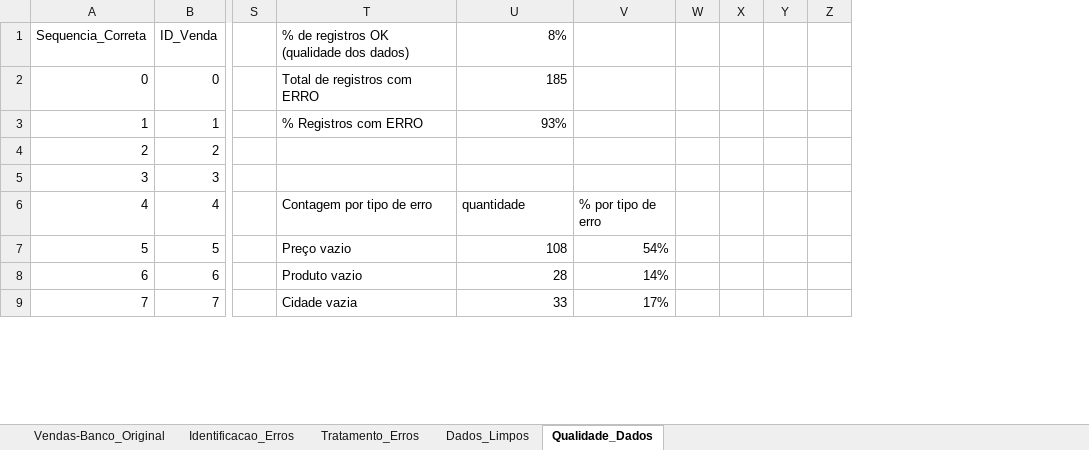
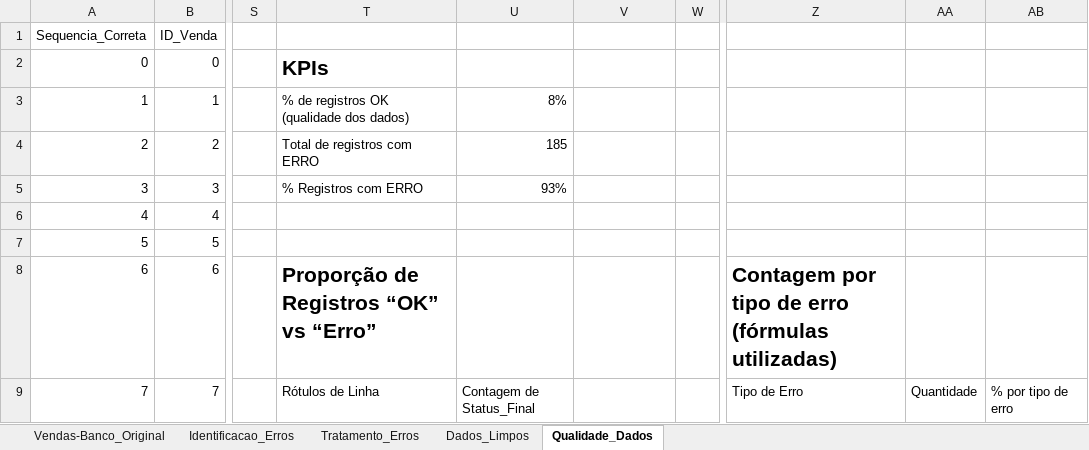
Before and after one commit to henrikySena/EDA-Analises_Exploratorias, an Excel workbook: Projeto_01_Materiais_de_Construcao/Materiais_de_Construcao.xlsx, sheet Qualidade_Dados, drawn as a sheet; only a part is shown, gaps mark what is left out; values as stored, in another font and other column widths than the file's, no borders; charts and pictures and conditional formats and table styles not drawn; removed rows and columns are numbered as before the commit, all else as after; the diff covers the shown part only; the diff names each change by its address in the sheet, - before the commit and + after, or states it on an @@ line.

Commit message:
Término Qualidade e idealização Dashboard
Término das análises de Qualidade dos Dados e início da idealização do Dashboard - elementos serão exportados para o figma.

```diff
--- a/Projeto_01_Materiais_de_Construcao/Materiais_de_Construcao.xlsx (sheet Qualidade_Dados)
+++ b/Projeto_01_Materiais_de_Construcao/Materiais_de_Construcao.xlsx (sheet Qualidade_Dados)
-column W, empty
-column X, empty
-column Y, empty
+column Z, rows 8-9: Contagem por tipo de erro (fórmulas utilizadas) | Tipo de Erro
+column AA, row 9: Quantidade
+column AB, row 9: % por tipo de erro
-T1: % de registros OK (qualidade dos dados)
+T1: (empty)
-U1: 8%
+U1: (empty)
-T2: Total de registros com ERRO
+T2: KPIs
-T2 bold: off
+T2 bold: on, text size: larger
-U2: 185
+U2: (empty)
-T3: % Registros com ERRO
+T3: % de registros OK (qualidade dos dados)
-U3: 93%
+U3: 8%
-T4: (empty)
+T4: Total de registros com ERRO
-U4: (empty)
+U4: 185
-T5: (empty)
+T5: % Registros com ERRO
-U5: (empty)
+U5: 93%
-T6: Contagem por tipo de erro
+T6: (empty)
-U6: quantidade
+U6: (empty)
-V6: % por tipo de erro
+V6: (empty)
-T7: Preço vazio
+T7: (empty)
-U7: 108
+U7: (empty)
-V7: 54%
+V7: (empty)
-T8: Produto vazio
+T8: Proporção de Registros “OK” vs “Erro”
-T8 bold: off
+T8 bold: on, text size: larger
-U8: 28
+U8: (empty)
-V8: 14%
+V8: (empty)
-T9: Cidade vazia
+T9: Rótulos de Linha
-U9: 33
+U9: Contagem de Status_Final
-V9: 17%
+V9: (empty)
```
Also changed, not shown: 60 edited cells, cell formats and merged cells elsewhere in this sheet, sheet Dados_Limpos, charts or pictures.
